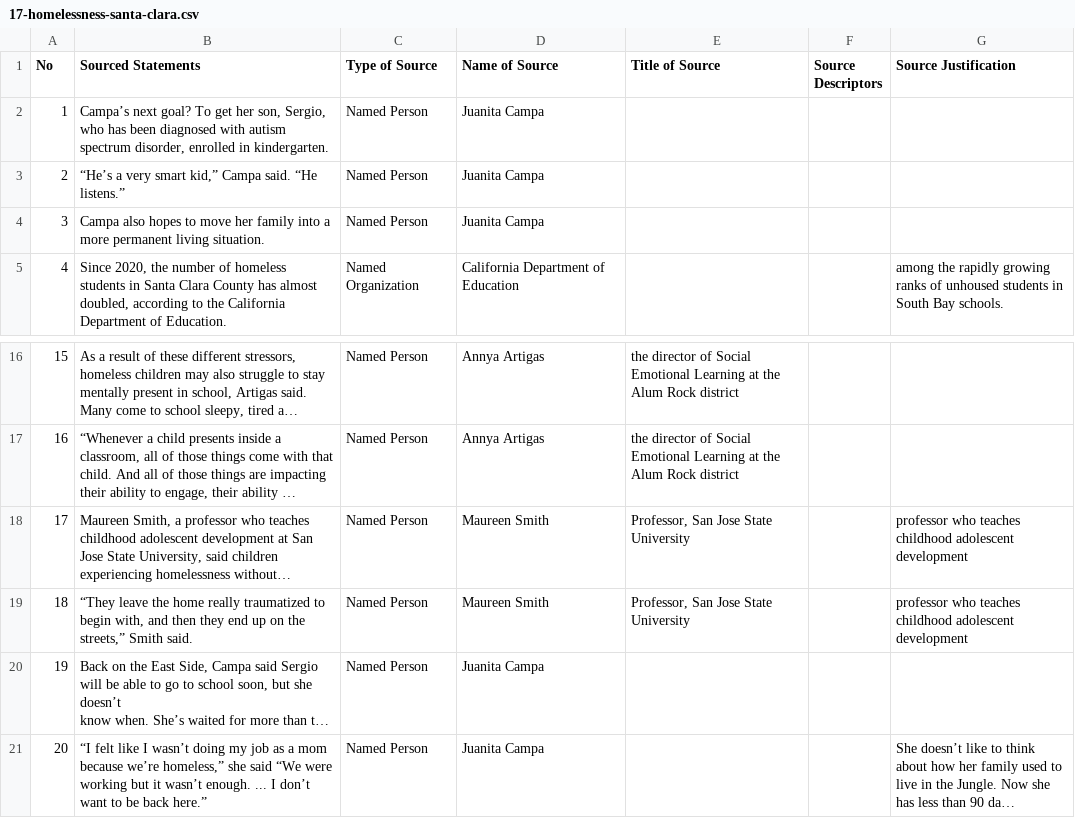
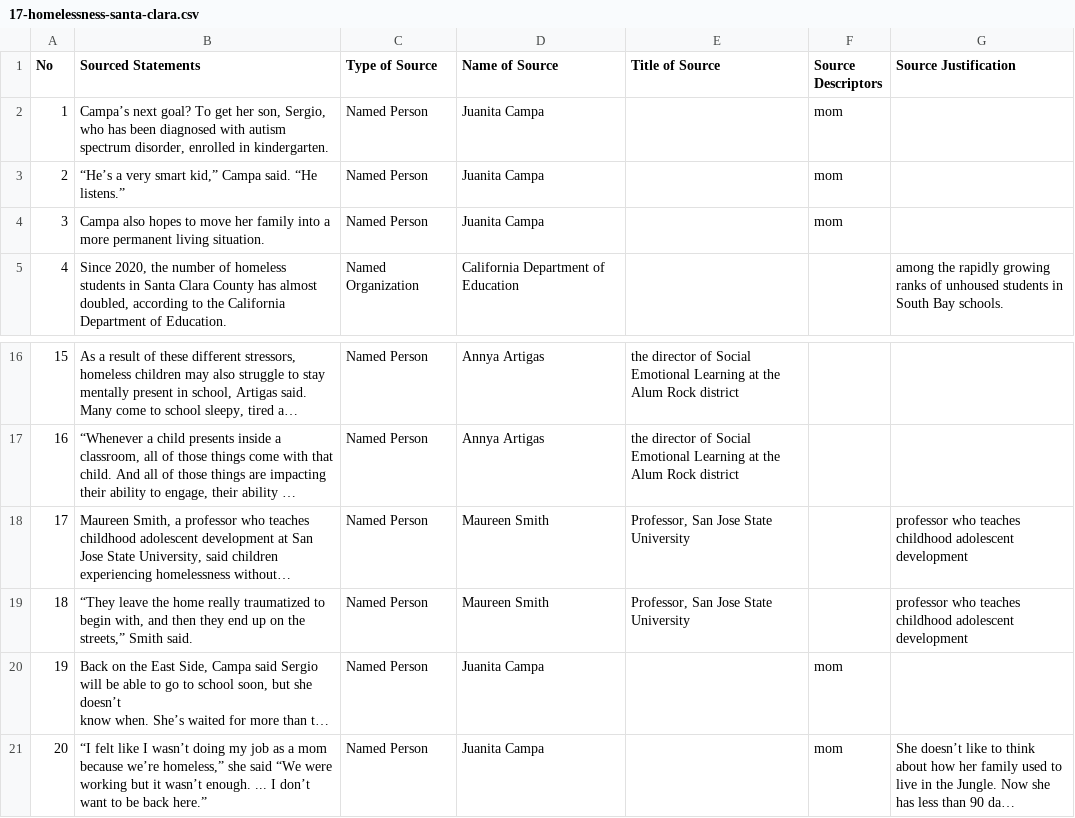
Before and after one commit to MarkkulaCenterJMEthics/llms-journ-sourcing, a CSV file: benchmarking/GT data/GT-2026/17-homelessness-santa-clara.csv, drawn as a sheet; only a part is shown, gaps mark what is left out; long unchanged cells end in …; the diff names each change by its address in the sheet, - before the commit and + after, or states it on an @@ line.

```diff
--- a/benchmarking/GT data/GT-2026/17-homelessness-santa-clara.csv
+++ b/benchmarking/GT data/GT-2026/17-homelessness-santa-clara.csv
-F2:F4 (Source Descriptors): (empty)
+F2:F4 (Source Descriptors): mom
-F20:F21 (Source Descriptors): (empty)
+F20:F21 (Source Descriptors): mom
```
Also changed, not shown: benchmarking/GT data/GT-2026/14-many-police-calls.csv, benchmarking/GT data/GT-2026/18-wyoming-primary-dems.csv, 2 other files.
